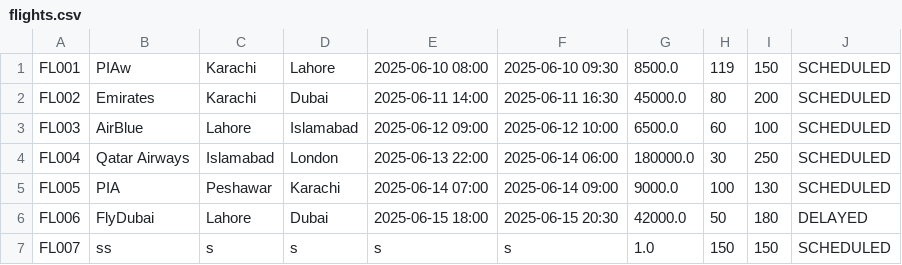
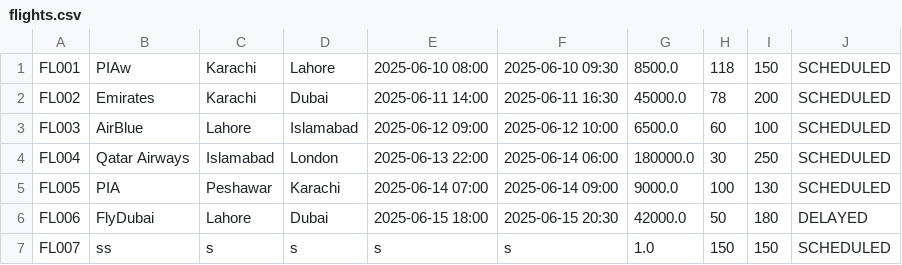
Before and after one commit to sulemanpatras/desktop-airplane-ticket-management, a CSV file: skybook_data/flights.csv, drawn as a sheet.

```diff
--- a/skybook_data/flights.csv
+++ b/skybook_data/flights.csv
@@ -1,3 +1,3 @@
-FL001,PIAw,Karachi,Lahore,2025-06-10 08:00,2025-06-10 09:30,8500.0,119,150,SCHEDULED
-FL002,Emirates,Karachi,Dubai,2025-06-11 14:00,2025-06-11 16:30,45000.0,80,200,SCHEDULED
+FL001,PIAw,Karachi,Lahore,2025-06-10 08:00,2025-06-10 09:30,8500.0,118,150,SCHEDULED
+FL002,Emirates,Karachi,Dubai,2025-06-11 14:00,2025-06-11 16:30,45000.0,78,200,SCHEDULED
 FL003,AirBlue,Lahore,Islamabad,2025-06-12 09:00,2025-06-12 10:00,6500.0,60,100,SCHEDULED
```
Also changed, not shown: 34 other files.
